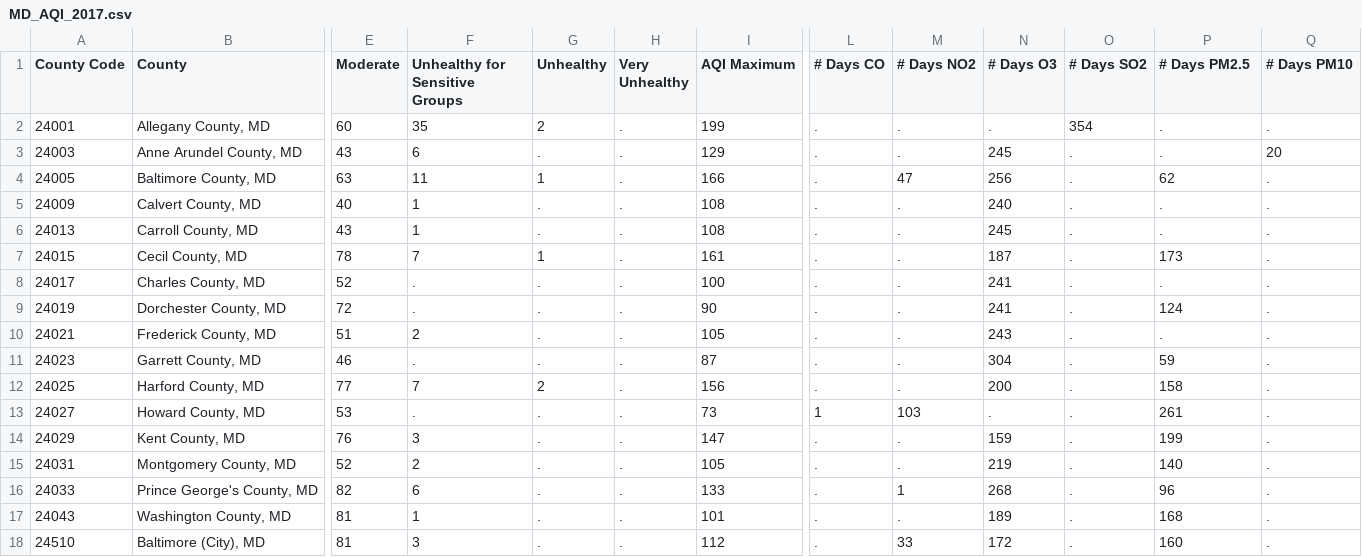
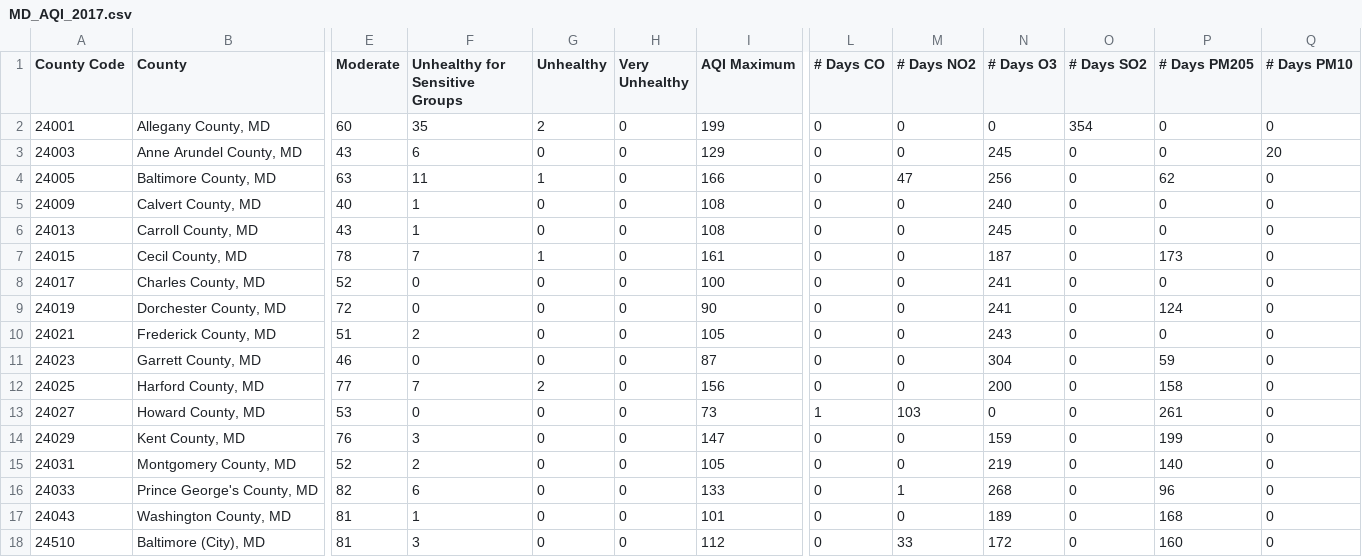
Before and after one commit to hputiprawan2/Applied_Data_Science_with_Python, a CSV file: MD_AQI_2017.csv, drawn as a sheet; only a part is shown, gaps mark what is left out; the diff names each change by its address in the sheet, - before the commit and + after, or states it on an @@ line.

```diff
--- a/MD_AQI_2017.csv
+++ b/MD_AQI_2017.csv
-P1: # Days PM2.5
+P1: # Days PM205
-H2:H18 (Very Unhealthy): .
+H2:H18 (Very Unhealthy): 0
-L2:L12 (# Days CO): .
+L2:L12 (# Days CO): 0
-M2:M3 (# Days NO2): .
+M2:M3 (# Days NO2): 0
-N2 (# Days O3): .
+N2 (# Days O3): 0
-P2:P3 (# Days PM205): .
+P2:P3 (# Days PM205): 0
-Q2 (# Days PM10): .
+Q2 (# Days PM10): 0
-G3 (Unhealthy): .
+G3 (Unhealthy): 0
-O3:O18 (# Days SO2): .
+O3:O18 (# Days SO2): 0
-Q4:Q18 (# Days PM10): .
+Q4:Q18 (# Days PM10): 0
-G5:G6 (Unhealthy): .
+G5:G6 (Unhealthy): 0
-M5:M12 (# Days NO2): .
+M5:M12 (# Days NO2): 0
-P5:P6 (# Days PM205): .
+P5:P6 (# Days PM205): 0
-F8:F9 (Unhealthy for Sensitive Groups): .
+F8:F9 (Unhealthy for Sensitive Groups): 0
-G8:G11 (Unhealthy): .
+G8:G11 (Unhealthy): 0
-P8 (# Days PM205): .
+P8 (# Days PM205): 0
-P10 (# Days PM205): .
+P10 (# Days PM205): 0
-F11 (Unhealthy for Sensitive Groups): .
+F11 (Unhealthy for Sensitive Groups): 0
-F13 (Unhealthy for Sensitive Groups): .
+F13 (Unhealthy for Sensitive Groups): 0
-G13:G18 (Unhealthy): .
+G13:G18 (Unhealthy): 0
-N13 (# Days O3): .
+N13 (# Days O3): 0
-L14:L18 (# Days CO): .
+L14:L18 (# Days CO): 0
-M14:M15 (# Days NO2): .
+M14:M15 (# Days NO2): 0
-M17 (# Days NO2): .
+M17 (# Days NO2): 0
```
Also changed, not shown: CA_AQI_2017.csv.
